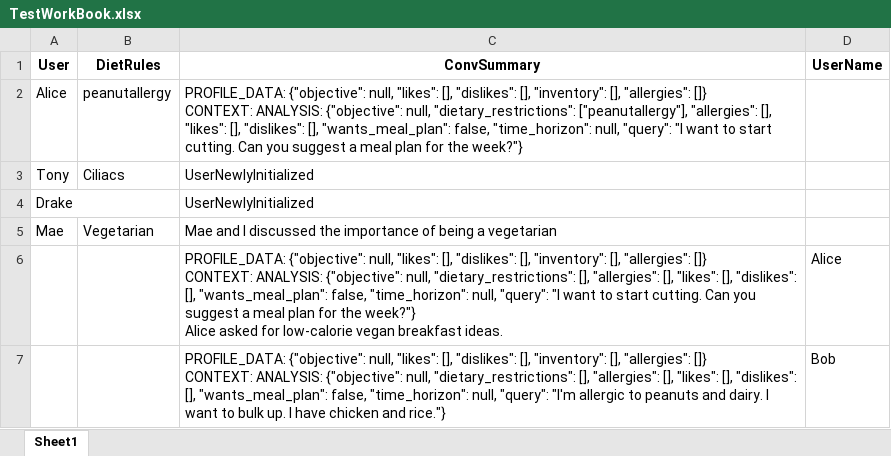
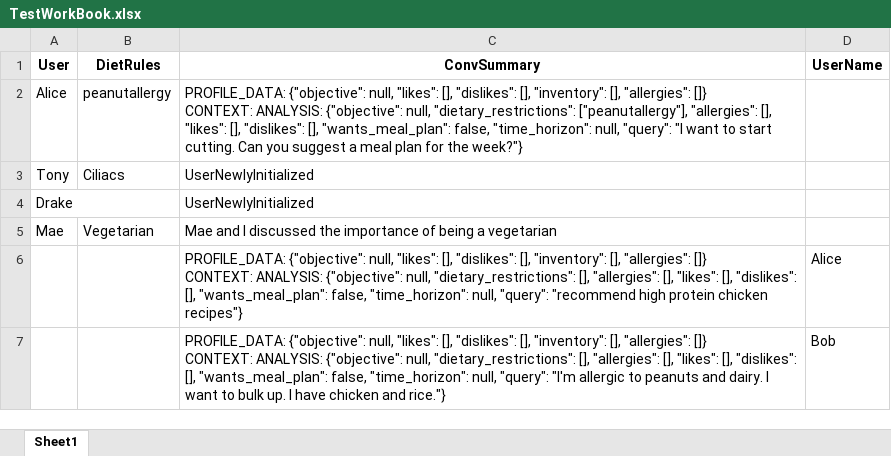
Before and after one commit to ishaansyr/ist688_project, an Excel workbook: MemoryFiles/TestWorkBook.xlsx, sheet Sheet1, drawn as a sheet; values as stored, in another font and other column widths than the file's, no borders; ↵ is a line break in a cell; the diff names each change by its address in the sheet, - before the commit and + after, or states it on an @@ line.

```diff
--- a/MemoryFiles/TestWorkBook.xlsx (sheet Sheet1)
+++ b/MemoryFiles/TestWorkBook.xlsx (sheet Sheet1)
-C6 (ConvSummary): …null, "query": "I want to start cutting. Can you suggest a meal plan for the week?"} ↵ Alice asked for low-calorie vegan breakfast ideas.
+C6 (ConvSummary): …null, "query": "recommend high protein chicken recipes"}
```
Also changed, not shown: 2 other files.
